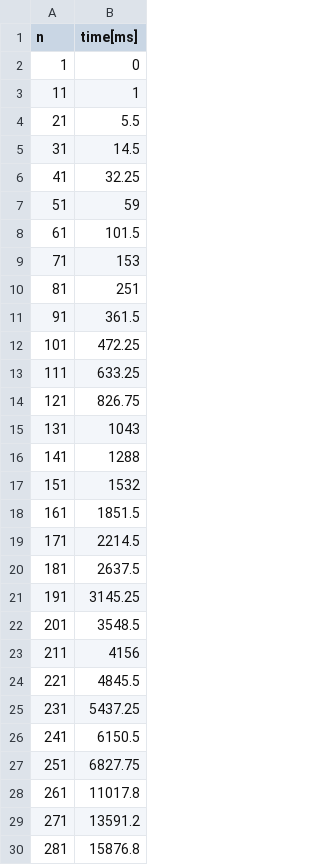
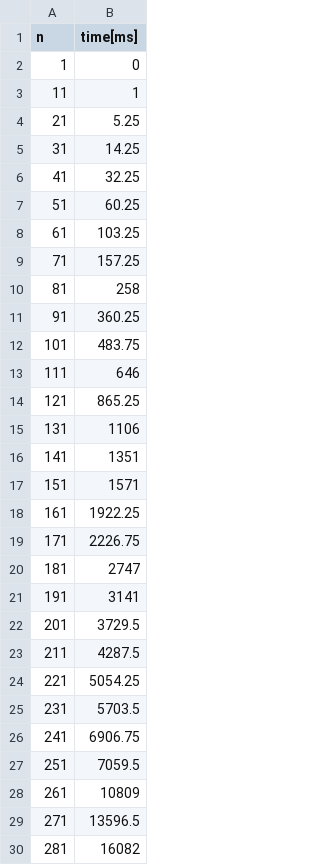
Before and after one commit to madyisus/Matrix_Multiplication, a CSV file: standard_mm_results.csv, drawn as a sheet; only a part is shown; the diff covers the shown part only.

```diff
--- a/standard_mm_results.csv
+++ b/standard_mm_results.csv
@@ -3,28 +3,28 @@ n,time[ms]
 11,1
-21,5.5
-31,14.5
+21,5.25
+31,14.25
 41,32.25
-51,59
-61,101.5
-71,153
-81,251
-91,361.5
-101,472.25
-111,633.25
-121,826.75
-131,1043
-141,1288
-151,1532
-161,1851.5
-171,2214.5
-181,2637.5
-191,3145.25
-201,3548.5
-211,4156
-221,4845.5
-231,5437.25
-241,6150.5
-251,6827.75
-261,11017.8
-271,13591.2
-281,15876.8
+51,60.25
+61,103.25
+71,157.25
+81,258
+91,360.25
+101,483.75
+111,646
+121,865.25
+131,1106
+141,1351
+151,1571
+161,1922.25
+171,2226.75
+181,2747
+191,3141
+201,3729.5
+211,4287.5
+221,5054.25
+231,5703.5
+241,6906.75
+251,7059.5
+261,10809
+271,13596.5
+281,16082
```
Also changed, not shown: 11 edited cells elsewhere in this file, strassen_mm_results.csv, transpose_mm_results.csv, 22 other files.
